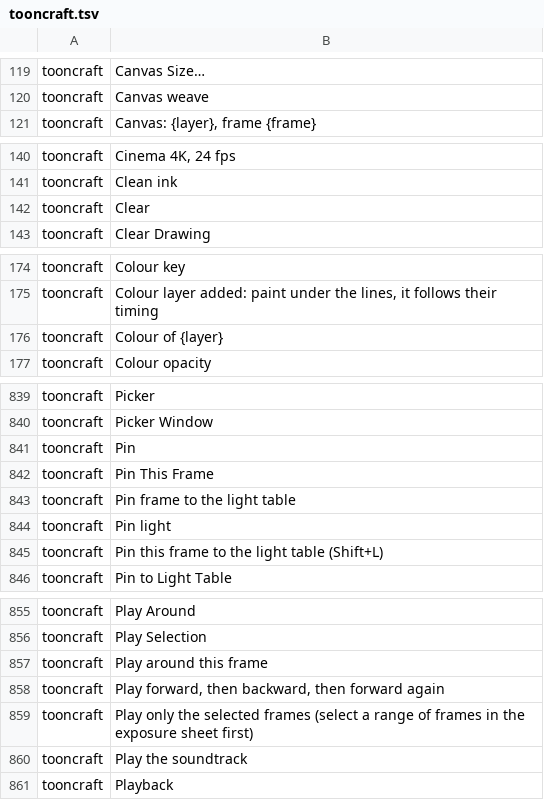
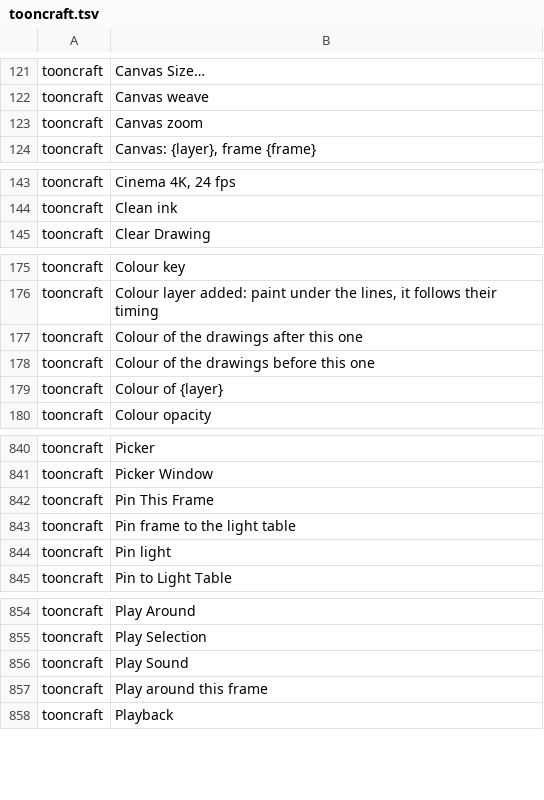
Before and after one commit to XmYx/tooncraft, a TSV file: locales/tooncraft.tsv, drawn as a sheet; only a part is shown, gaps mark what is left out; removed rows and columns are numbered as before the commit, all else as after; the diff covers the shown part only; the diff names each change by its address in the sheet, - before the commit and + after, or states it on an @@ line.

Commit message:
Timeline and canvas headers on the shared icons; onion popover; status strip (#60)
Timeline header: one row with the icon transport (first, previous drawing, previous frame, play,
next frame, next drawing, last; shortcuts in the tooltips from the key map), loop, Play Around
with its reach, speed, and inline Frame / In / Out / fps / Hold fields. The rest of the old two
rows of text buttons is in the header's ⋯ menu (Timeline options), including the shot length.
The transport and frame fields leave the top bar.

Canvas header: icon toggles for onion skin, light table, field guide, safe areas, mirror view,
symmetry and rulers, each with its settings on right-click or Shift+F10, then the zoom menu and
the rotation. The onion popover has an opacity slider per step from 5 before to 5 after (per-step
opacities through SetOnion), the before and after colours, steps by drawings or frames, tinted,
original or outlined ghosts, keys only and every layer.

Status strip: zoom and rotation, tool and layer, drawing, frame, colour and cursor; the latest
notice on the right fades after a few seconds and stays a polite live region.

Co-authored-by: XmYx <28485146+XmYx@users.noreply.github.com>

```diff
--- a/locales/tooncraft.tsv
+++ b/locales/tooncraft.tsv
+row 123: tooncraft | Canvas zoom
-row 142: tooncraft | Clear
+row 177: tooncraft | Colour of the drawings after this one
+row 178: tooncraft | Colour of the drawings before this one
-row 841: tooncraft | Pin
-row 845: tooncraft | Pin this frame to the light table (Shift+L)
+row 856: tooncraft | Play Sound
-row 858: tooncraft | Play forward, then backward, then forward again
-row 859: tooncraft | Play only the selected frames (select a range of frames in the exposure sheet first)
-row 860: tooncraft | Play the soundtrack
```
Also changed, not shown: 21 added rows and 25 removed rows elsewhere in this file, 18 other files.
